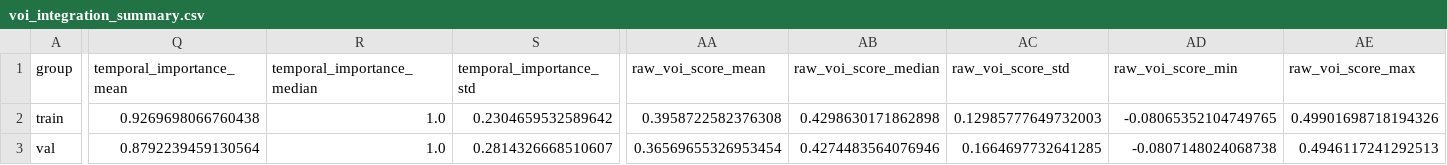
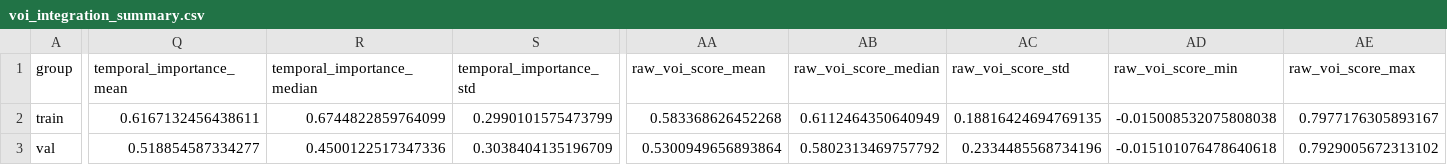
Before and after one commit to Vi4170/Information-Centric-Uncertainty-Aware-Edge-Intelligence-for-Semantic-Sensor-Communication, a CSV file: results/tables/voi_integration_summary.csv, drawn as a sheet; only a part is shown, gaps mark what is left out; the diff covers the shown part only; the diff names each change by its address in the sheet, - before the commit and + after, or states it on an @@ line.

```diff
--- a/results/tables/voi_integration_summary.csv
+++ b/results/tables/voi_integration_summary.csv
-Q2 (temporal_importance_mean): 0.9269698066760438
+Q2 (temporal_importance_mean): 0.6167132456438611
-R2 (temporal_importance_median): 1.0
+R2 (temporal_importance_median): 0.6744822859764099
-S2 (temporal_importance_std): 0.2304659532589642
+S2 (temporal_importance_std): 0.2990101575473799
-AA2 (raw_voi_score_mean): 0.3958722582376308
+AA2 (raw_voi_score_mean): 0.583368626452268
-AB2 (raw_voi_score_median): 0.4298630171862898
+AB2 (raw_voi_score_median): 0.6112464350640949
-AC2 (raw_voi_score_std): 0.12985777649732003
+AC2 (raw_voi_score_std): 0.18816424694769135
-AD2 (raw_voi_score_min): -0.08065352104749765
+AD2 (raw_voi_score_min): -0.015008532075808038
-AE2 (raw_voi_score_max): 0.49901698718194326
+AE2 (raw_voi_score_max): 0.7977176305893167
-Q3 (temporal_importance_mean): 0.8792239459130564
+Q3 (temporal_importance_mean): 0.518854587334277
-R3 (temporal_importance_median): 1.0
+R3 (temporal_importance_median): 0.4500122517347336
-S3 (temporal_importance_std): 0.2814326668510607
+S3 (temporal_importance_std): 0.3038404135196709
-AA3 (raw_voi_score_mean): 0.36569655326953454
+AA3 (raw_voi_score_mean): 0.5300949656893864
-AB3 (raw_voi_score_median): 0.4274483564076946
+AB3 (raw_voi_score_median): 0.5802313469757792
-AC3 (raw_voi_score_std): 0.1664697732641285
+AC3 (raw_voi_score_std): 0.2334485568734196
-AD3 (raw_voi_score_min): -0.0807148024068738
+AD3 (raw_voi_score_min): -0.015101076478640618
-AE3 (raw_voi_score_max): 0.4946117241292513
+AE3 (raw_voi_score_max): 0.7929005672313102
```
Also changed, not shown: 73 edited cells elsewhere in this file, results/tables/voi_decision_distribution.csv, results/tables/voi_factor_dominance.csv, 11 other files.
